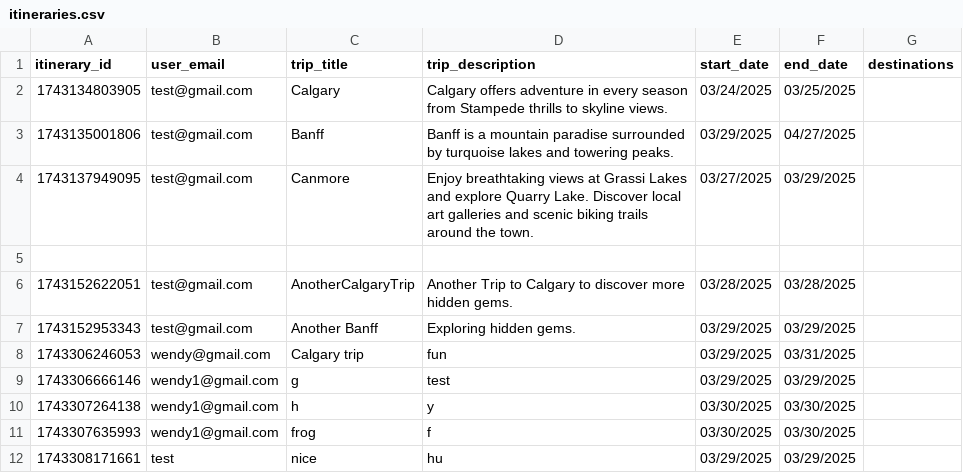
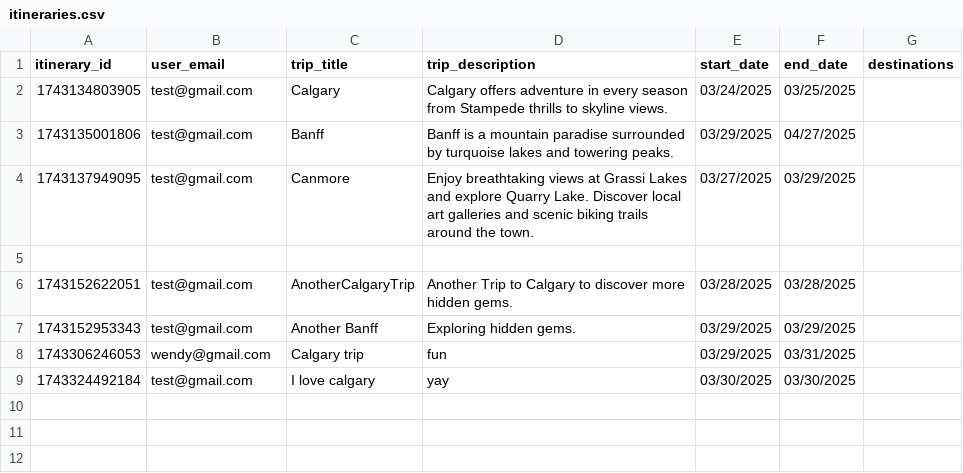
Before and after one commit to fion-lei/roamio, a CSV file: backend/data/itineraries.csv, drawn as a sheet.

```diff
--- a/backend/data/itineraries.csv
+++ b/backend/data/itineraries.csv
@@ -8,5 +8,2 @@ itinerary_id,user_email,trip_title,trip_description,start_date,end_date,destinat
 1743306246053,wendy@gmail.com,Calgary trip,fun,03/29/2025,03/31/2025,
-1743306666146,wendy1@gmail.com,g,test,03/29/2025,03/29/2025,
-1743307264138,wendy1@gmail.com,h,y,03/30/2025,03/30/2025,
-1743307635993,wendy1@gmail.com,frog,f,03/30/2025,03/30/2025,
-1743308171661,test,nice,hu,03/29/2025,03/29/2025,
+1743324492184,test@gmail.com,I love calgary,yay,03/30/2025,03/30/2025,
```
Also changed, not shown: backend/data/events.csv, 4 other files.
